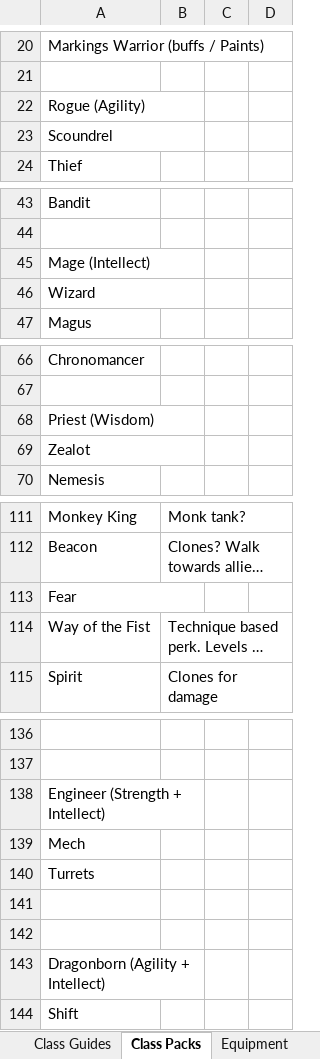
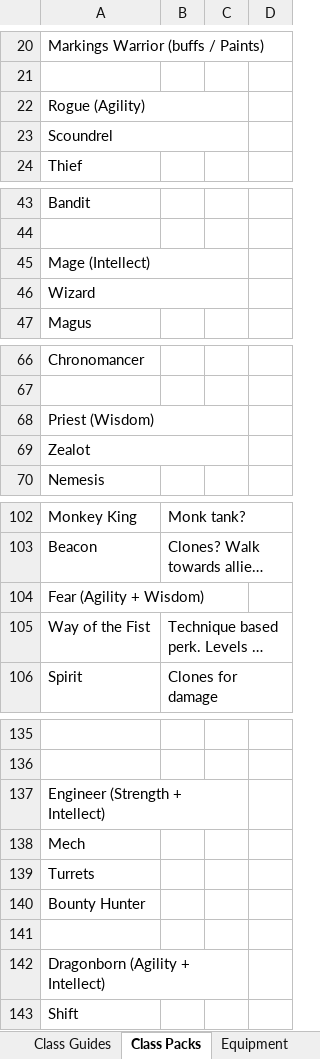
Before and after one commit to TwiceBorn2012/Public-Projects, an Excel workbook: Game Theory.xlsx, sheet Class Packs, drawn as a sheet; only a part is shown, gaps mark what is left out; long unchanged cells end in …; values as stored, in another font and other column widths than the file's, no cell formats; removed rows and columns are numbered as before the commit, all else as after; the diff covers the shown part only; the diff names each change by its address in the sheet, - before the commit and + after, or states it on an @@ line.

```diff
--- a/Game Theory.xlsx (sheet Class Packs)
+++ b/Game Theory.xlsx (sheet Class Packs)
-A22:B22 merged
+A22:C22 merged
-A23:B23 merged
+A23:C23 merged
-A45:B45 merged
+A45:C45 merged
-A46:B46 merged
+A46:C46 merged
-A68:B68 merged
+A68:C68 merged
-A69:B69 merged
+A69:C69 merged
-A104: Fear
+A104: Fear (Agility + Wisdom)
-A113:B113 merged
+A104:C104 merged
-A138:B138 merged
+A137:C137 merged
-A140: (empty)
+A140: Bounty Hunter
-A143:B143 merged
+A142:C142 merged
```
Also changed, not shown: 9 added rows, 10 removed rows, 10 edited cells and merged cells elsewhere in this sheet, sheet Pure - Blend Class Chart, cell formats.
